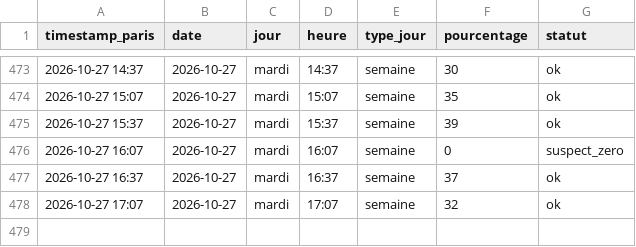
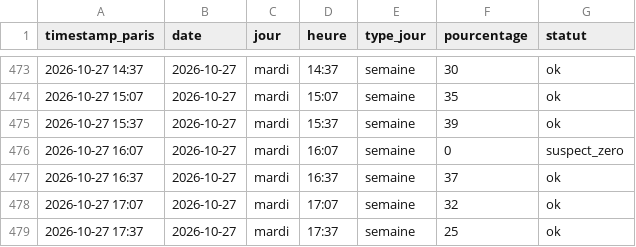
Before and after one commit to edwolfpack/caliceo-affluence, a CSV file: data/readings.csv, drawn as a sheet; only a part is shown, gaps mark what is left out; the diff names each change by its address in the sheet, - before the commit and + after, or states it on an @@ line.

```diff
--- a/data/readings.csv
+++ b/data/readings.csv
+row 479: 2026-10-27 17:37 | 2026-10-27 | mardi | 17:37 | semaine | 25 | ok
```
